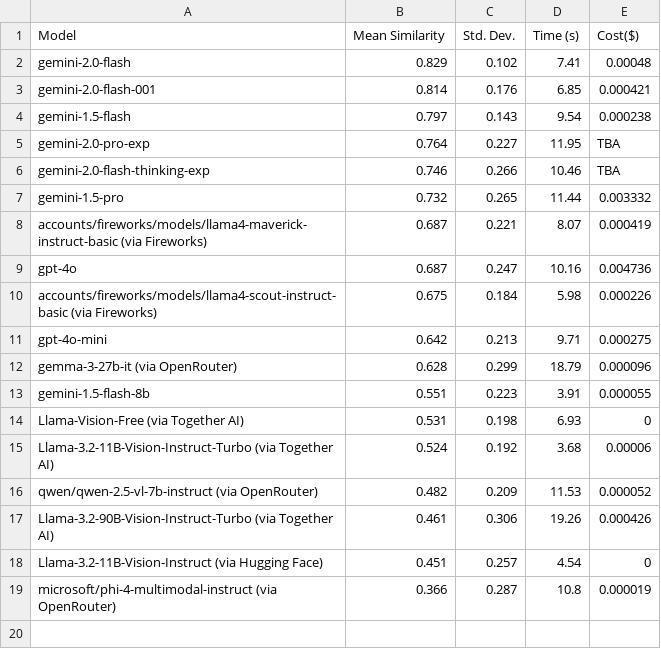
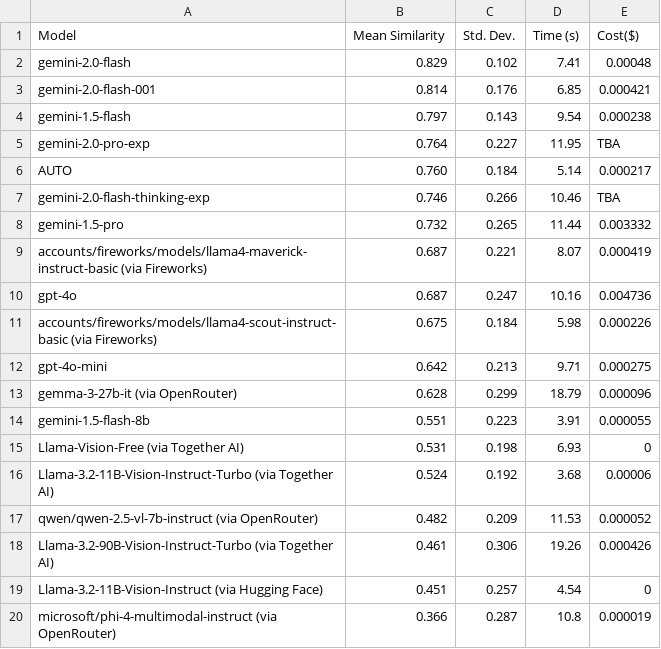
Before and after one commit to oidlabs-com/Lexoid, a CSV file: docs/benchmark.csv, drawn as a sheet; the diff names each change by its address in the sheet, - before the commit and + after, or states it on an @@ line.

Commit message:
Add AUTO mode results

```diff
--- a/docs/benchmark.csv
+++ b/docs/benchmark.csv
+row 6: AUTO | 0.760 | 0.184 | 5.14 | 0.000217
```
Also changed, not shown: 3 other files.
